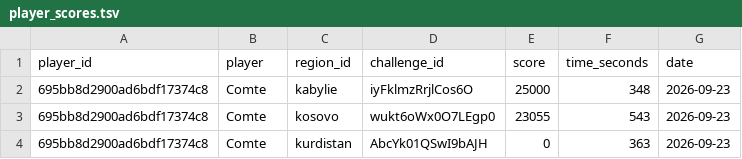
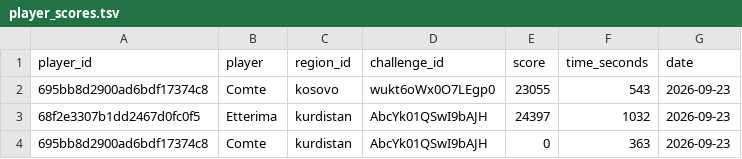
Before and after one commit to ComteUnderscoreL/regions, a TSV file: data/player_scores.tsv, drawn as a sheet.

Commit message:
auto(scores): 2026-09-23 20:33 UTC

```diff
--- a/data/player_scores.tsv
+++ b/data/player_scores.tsv
@@ -1,4 +1,4 @@
 player_id	player	region_id	challenge_id	score	time_seconds	date
-695bb8d2900ad6bdf17374c8	Comte	kabylie	iyFklmzRrjlCos6O	25000	348	2026-09-23
 695bb8d2900ad6bdf17374c8	Comte	kosovo	wukt6oWx0O7LEgp0	23055	543	2026-09-23
+68f2e3307b1dd2467d0fc0f5	Etterima	kurdistan	AbcYk01QSwI9bAJH	24397	1032	2026-09-23
 695bb8d2900ad6bdf17374c8	Comte	kurdistan	AbcYk01QSwI9bAJH	0	363	2026-09-23
```
